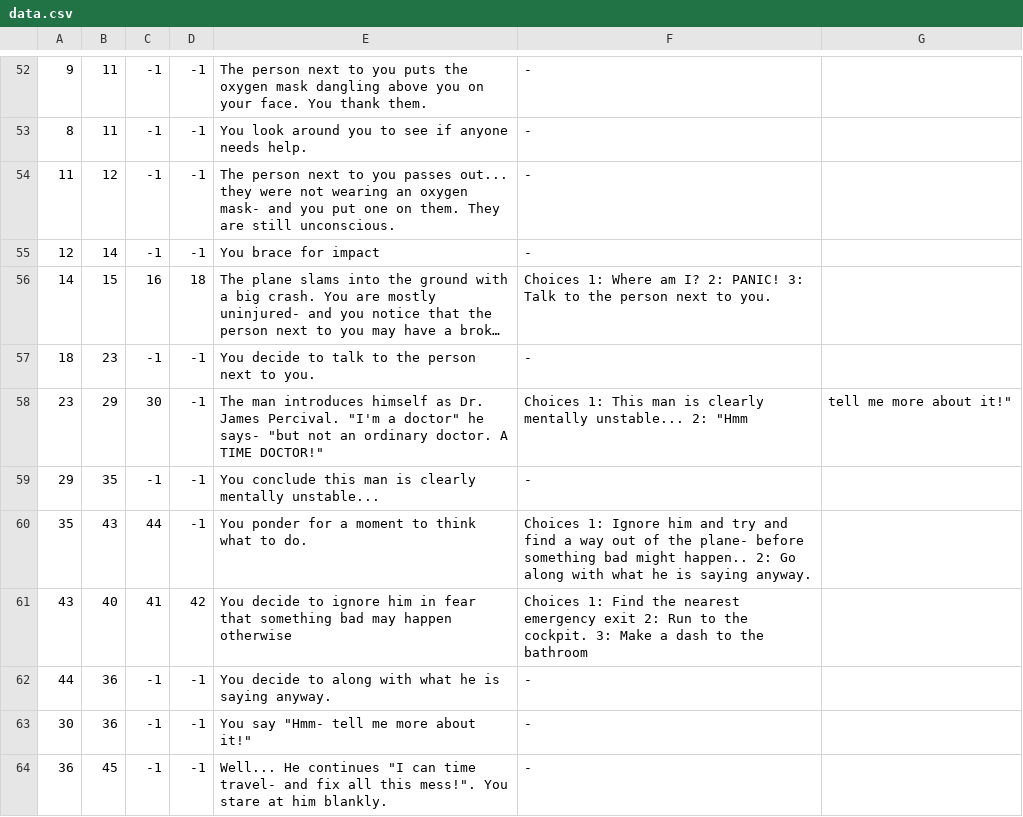
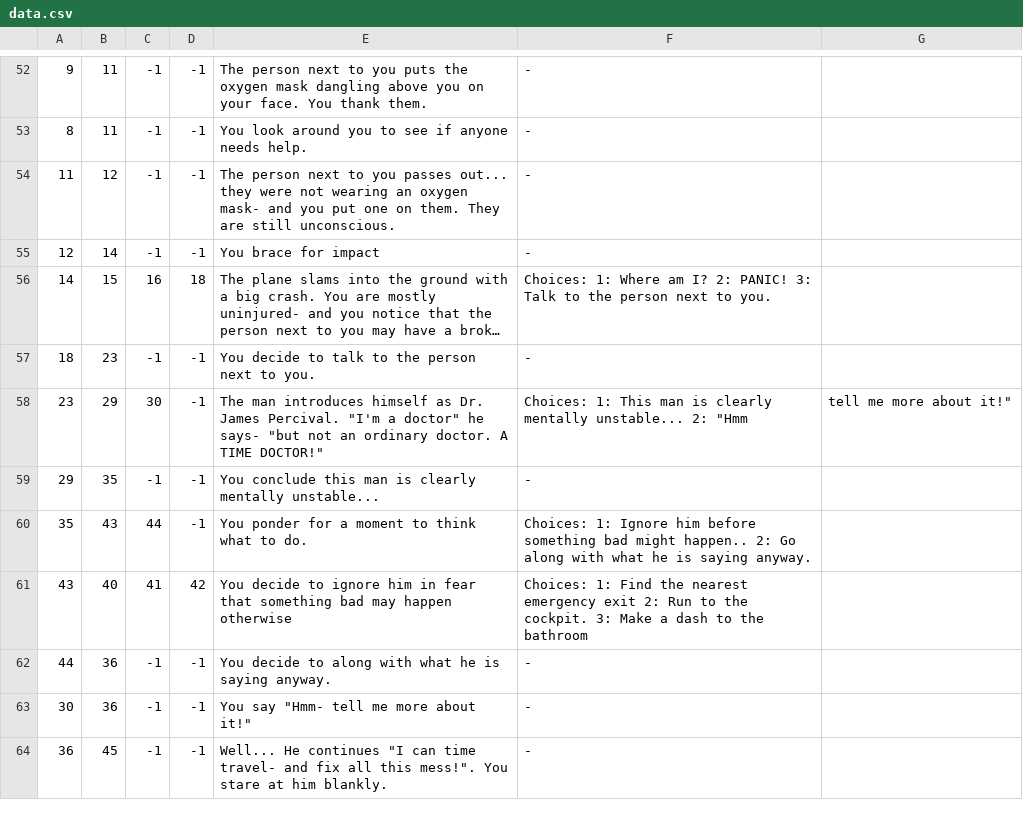
Before and after one commit to Sol-H/Plane-Story, a CSV file: app/src/main/res/raw/data.csv, drawn as a sheet; only a part is shown, gaps mark what is left out; long unchanged cells end in …; the diff covers the shown part only; the diff names each change by its address in the sheet, - before the commit and + after, or states it on an @@ line.

Commit message:
Created separate activities for death and victory. Added music for every activity. Made the choices look nicer by separating them with a line break.

```diff
--- a/app/src/main/res/raw/data.csv
+++ b/app/src/main/res/raw/data.csv
-F56: Choices 1: Where…
+F56: Choices: 1: Where…
-F58: Choices 1: This…
+F58: Choices: 1: This…
-F60: Choices 1: Ignore him and try and find a way out of the plane- before something…
+F60: Choices: 1: Ignore him before something…
-F61: Choices 1: Find…
+F61: Choices: 1: Find…
```
Also changed, not shown: 17 edited cells elsewhere in this file, 18 other files.
